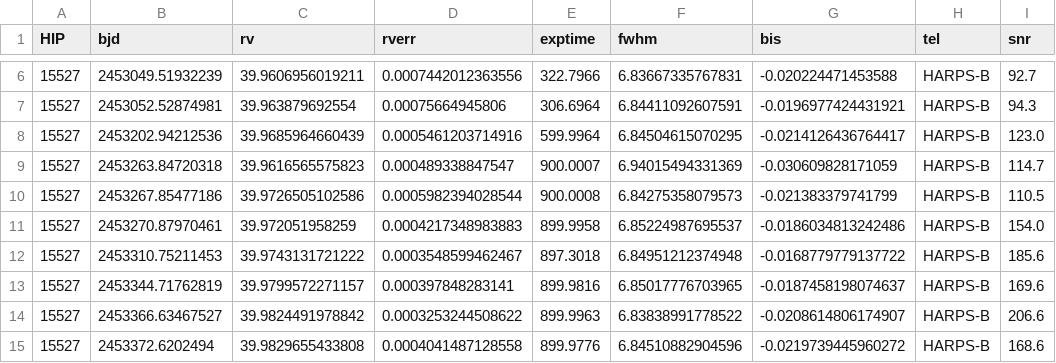
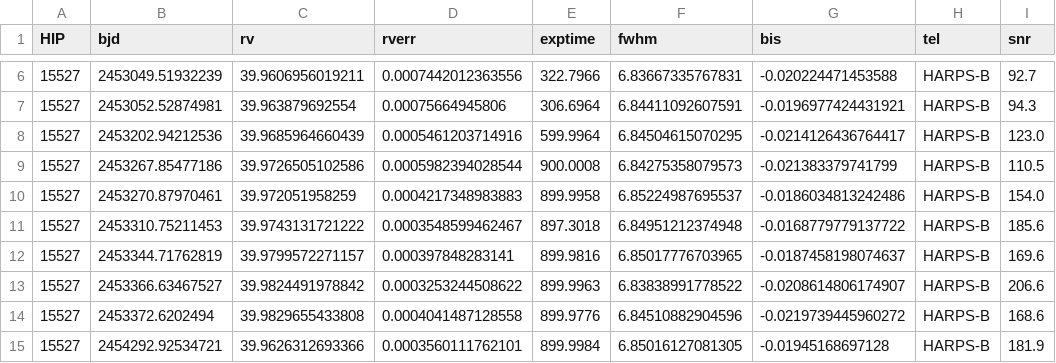
Before and after one commit to thiagofst/SolarTwins, a CSV file: HIP15527/HIP15527_before.csv, drawn as a sheet; only a part is shown, gaps mark what is left out; the shorter side is filled out with more unchanged rows; the diff names each change by its address in the sheet, - before the commit and + after, or states it on an @@ line.

Commit message:
Update HIP15527_before.csv

```diff
--- a/HIP15527/HIP15527_before.csv
+++ b/HIP15527/HIP15527_before.csv
-row 9: 15527 | 2453263.84720318 | 39.9616565575823 | 0.000489338847547 | 900.0007 | 6.94015494331369 | -0.030609828171059 | HARPS-B | 114.7
```
